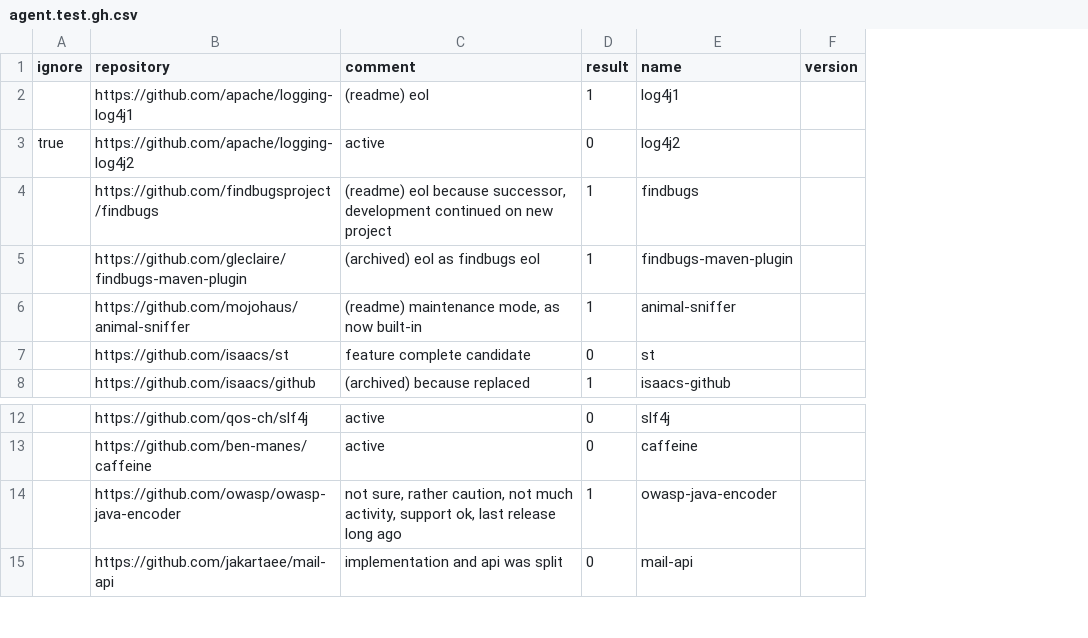
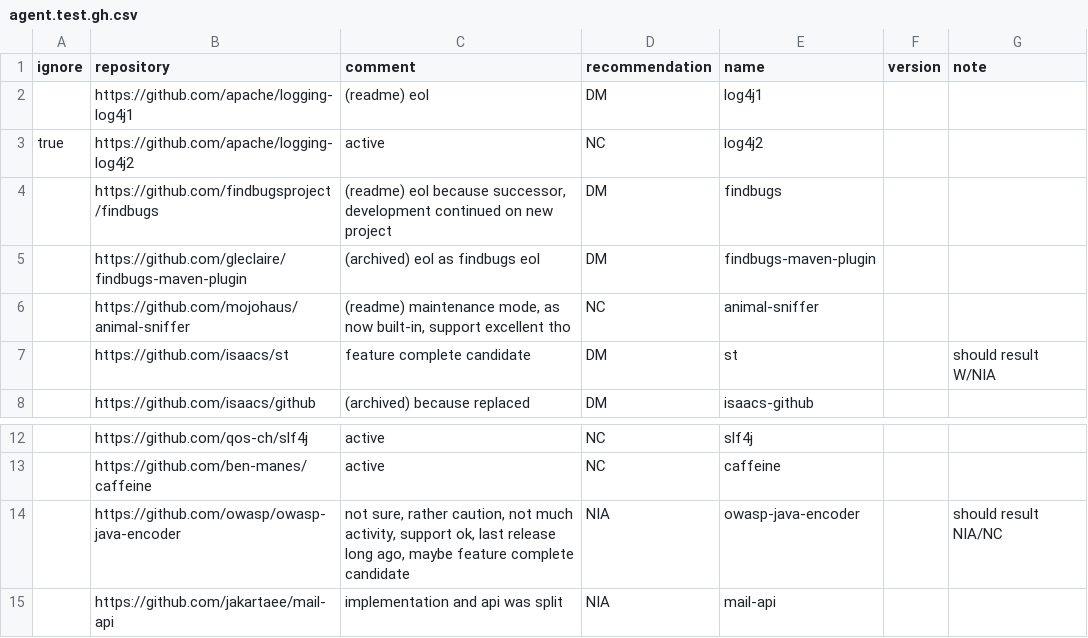
Before and after one commit to a-grasso/deprec, a CSV file: agent.test.gh.csv, drawn as a sheet; only a part is shown, gaps mark what is left out; removed rows and columns are numbered as before the commit, all else as after; the diff names each change by its address in the sheet, - before the commit and + after, or states it on an @@ line.

```diff
--- a/agent.test.gh.csv
+++ b/agent.test.gh.csv
-column D (result), rows 2-8: 1 | 0 | 1 | 1 | 1 | 0 | 1; rows 12-15: 0 | 0 | 1 | 0
+column D (recommendation), rows 2-8: DM | NC | DM | DM | NC | DM | DM; rows 12-15: NC | NC | NIA | NIA
+column G (note), row 7: should result W/NIA; row 14: should result NIA/NC
-C6 (comment): …as now built-in
+C6 (comment): …as now built-in, support excellent tho
-C14 (comment): …release long ago
+C14 (comment): …release long ago, maybe feature complete candidate
```
Also changed, not shown: 7 other files.
